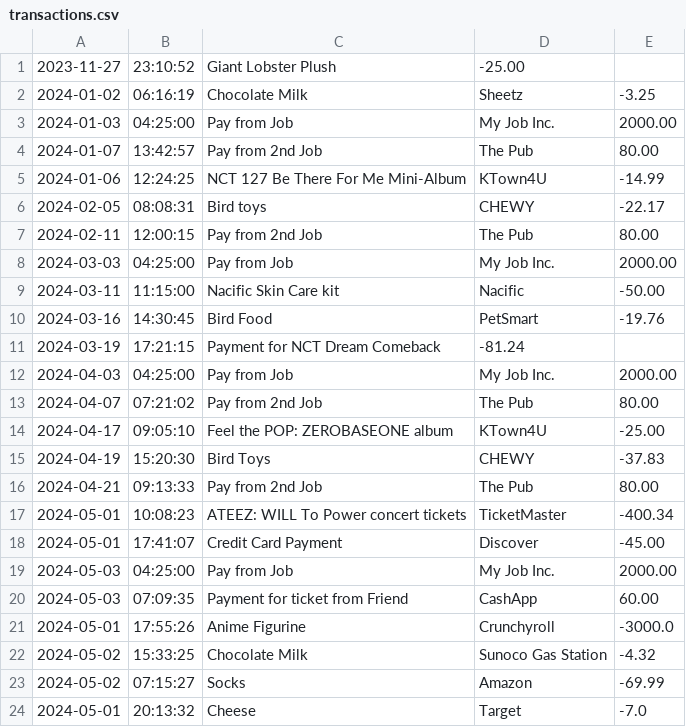
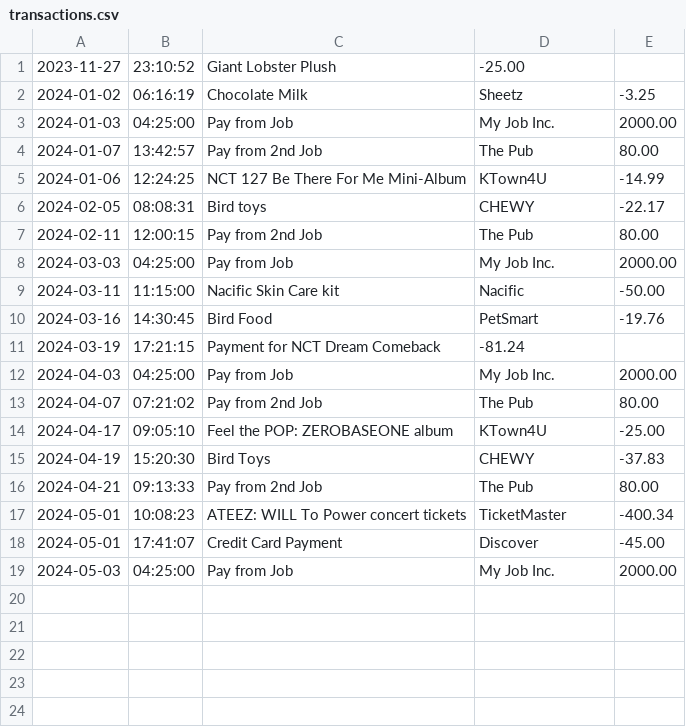
Before and after one commit to samatisz/FinancialTracker, a CSV file: transactions.csv, drawn as a sheet; the diff names each change by its address in the sheet, - before the commit and + after, or states it on an @@ line.

```diff
--- a/transactions.csv
+++ b/transactions.csv
-row 20: 2024-05-03 | 07:09:35 | Payment for ticket from Friend | CashApp | 60.00
-row 21: 2024-05-01 | 17:55:26 | Anime Figurine | Crunchyroll | -3000.0
-row 22: 2024-05-02 | 15:33:25 | Chocolate Milk | Sunoco Gas Station | -4.32
-row 23: 2024-05-02 | 07:15:27 | Socks | Amazon | -69.99
-row 24: 2024-05-01 | 20:13:32 | Cheese | Target | -7.0
```
Also changed, not shown: 1 other file.
